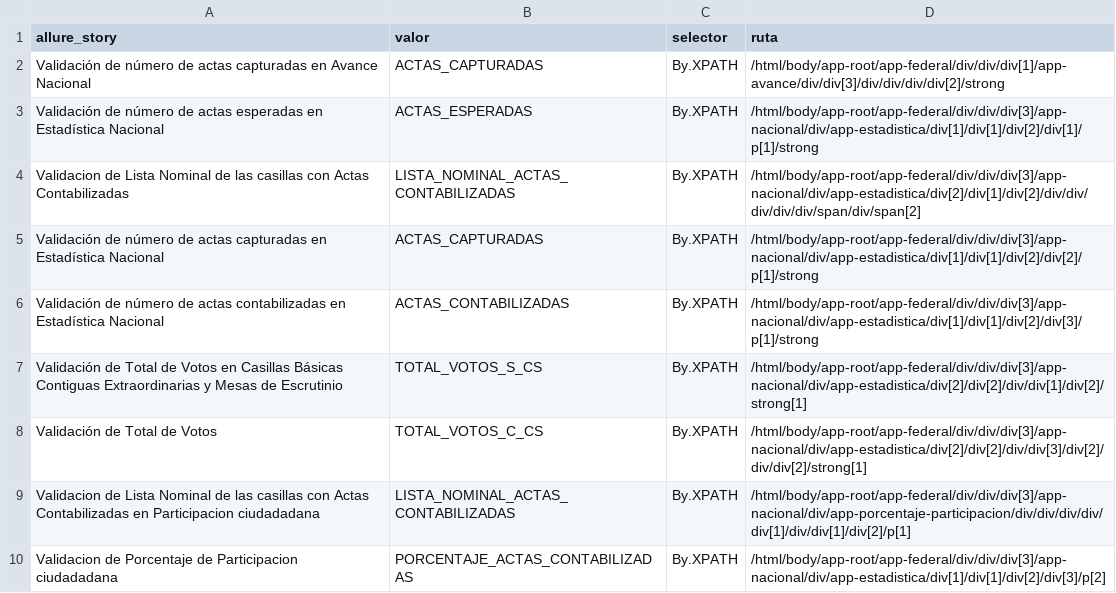
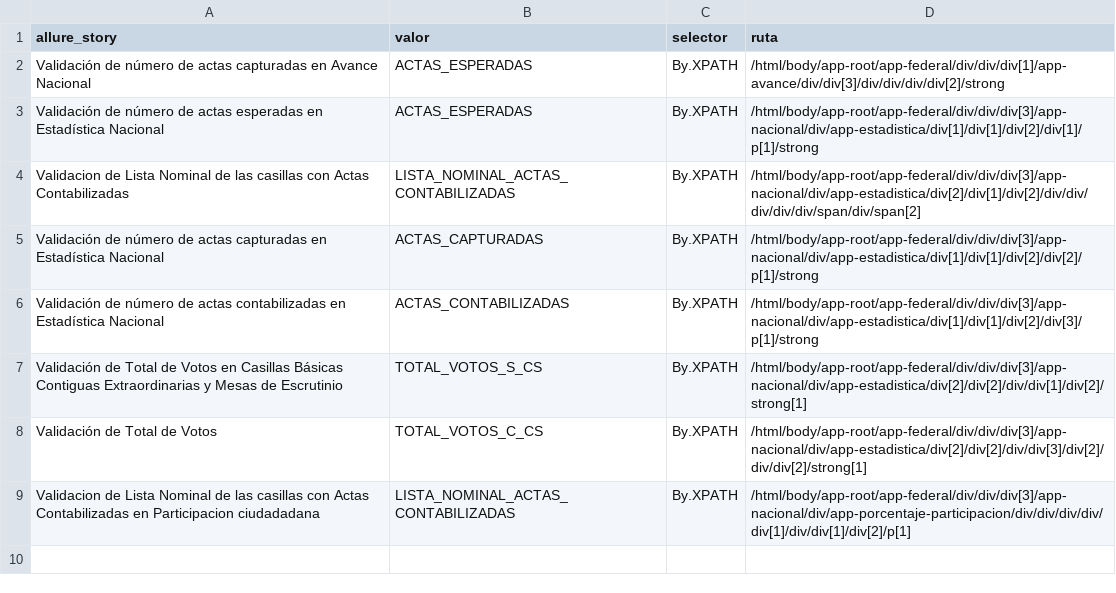
Before and after one commit to jessicatrejo32/PREP, a CSV file: elementos.csv, drawn as a sheet; the diff names each change by its address in the sheet, - before the commit and + after, or states it on an @@ line.

```diff
--- a/elementos.csv
+++ b/elementos.csv
-B2 (valor): ACTAS_CAPTURADAS
+B2 (valor): ACTAS_ESPERADAS
-row 10: Validacion de Porcentaje de Participacion ciudadadana | PORCENTAJE_ACTAS_CONTABILIZADAS | By.XPATH | /html/body/app-root/app-federal/div/div/div[3]/app-nacional/div/app-estadistica/div[1]/div[1]/div[2]/div[3]/p[2]
```
Also changed, not shown: 1 other file.
